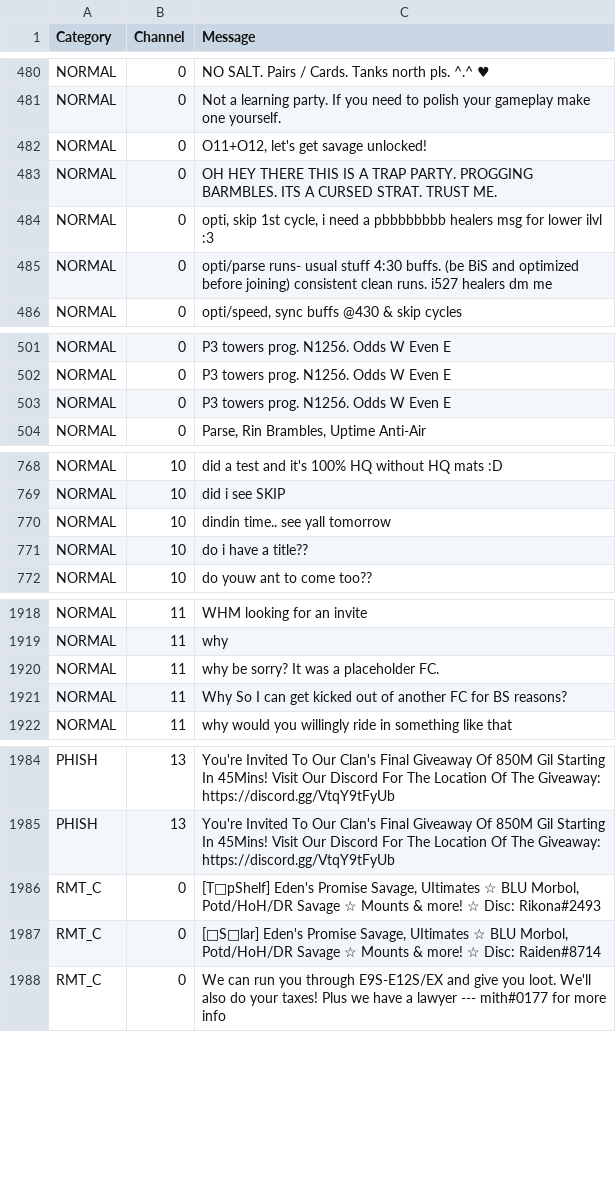
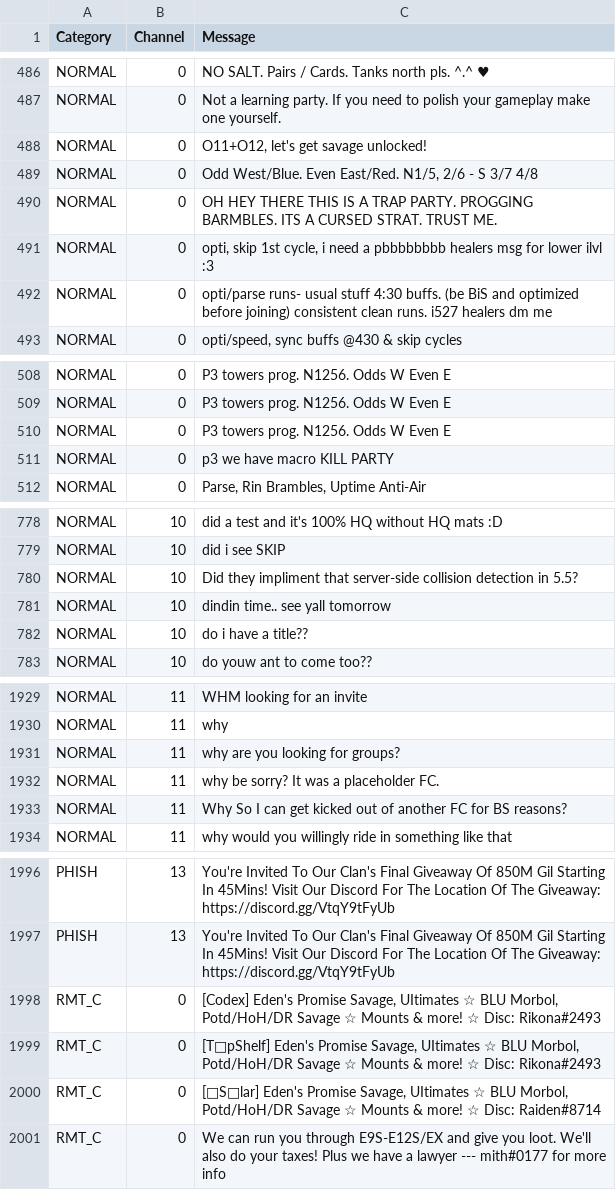
Before and after one commit to kalilistic/NoSoliciting, a CSV file: NoSoliciting.Trainer/data.csv, drawn as a sheet; only a part is shown, gaps mark what is left out; the diff covers the shown part only; the diff names each change by its address in the sheet, - before the commit and + after, or states it on an @@ line.

```diff
--- a/NoSoliciting.Trainer/data.csv
+++ b/NoSoliciting.Trainer/data.csv
+row 489: NORMAL | 0 | Odd West/Blue. Even East/Red. N1/5, 2/6 - S 3/7 4/8
+row 511: NORMAL | 0 | p3 we have macro KILL PARTY
+row 780: NORMAL | 10 | Did they impliment that server-side collision detection in 5.5?
+row 1931: NORMAL | 11 | why are you looking for groups?
+row 1998: RMT_C | 0 | [Codex] Eden's Promise Savage, UItimates ☆ BLU Morbol, Potd/HoH/DR Savage ☆ Mounts & more! ☆ Disc: Rikona#2493
```
Also changed, not shown: 28 added rows elsewhere in this file.
